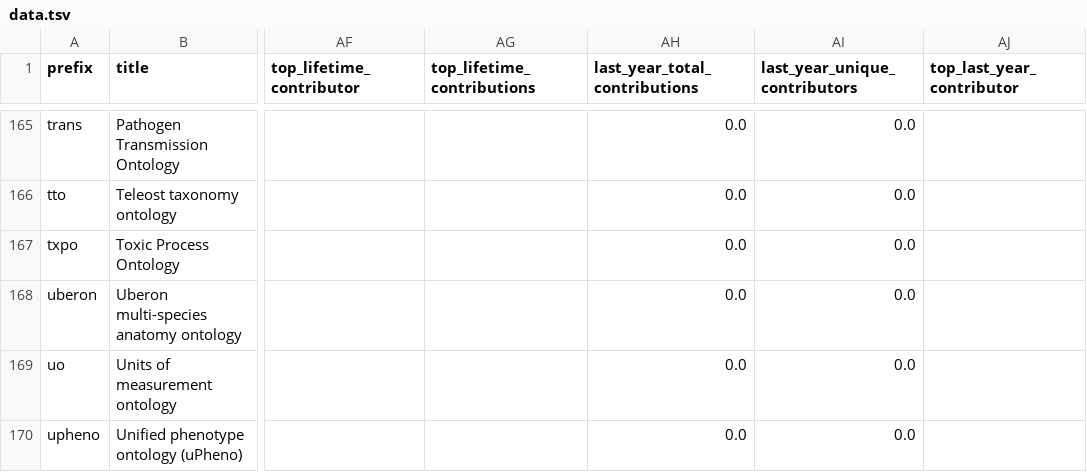
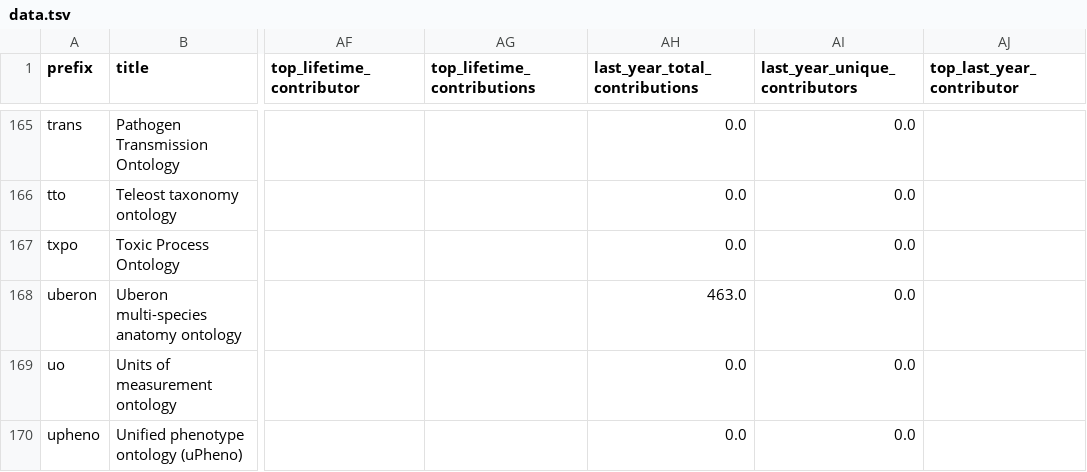
Before and after one commit to cthoyt/obo-community-health, a TSV file: data/data.tsv, drawn as a sheet; only a part is shown, gaps mark what is left out; the diff covers the shown part only; the diff names each change by its address in the sheet, - before the commit and + after, or states it on an @@ line.

```diff
--- a/data/data.tsv
+++ b/data/data.tsv
-AH168 (last_year_total_contributions): 0.0
+AH168 (last_year_total_contributions): 463.0
```
Also changed, not shown: 34 edited cells elsewhere in this file, 6 other files.
